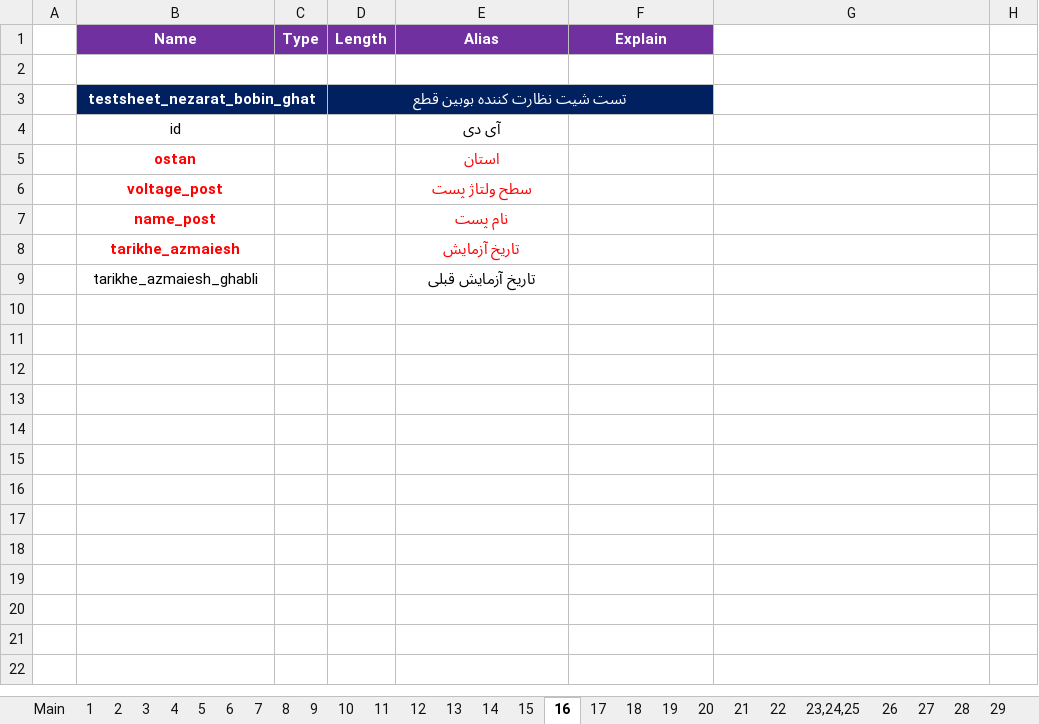
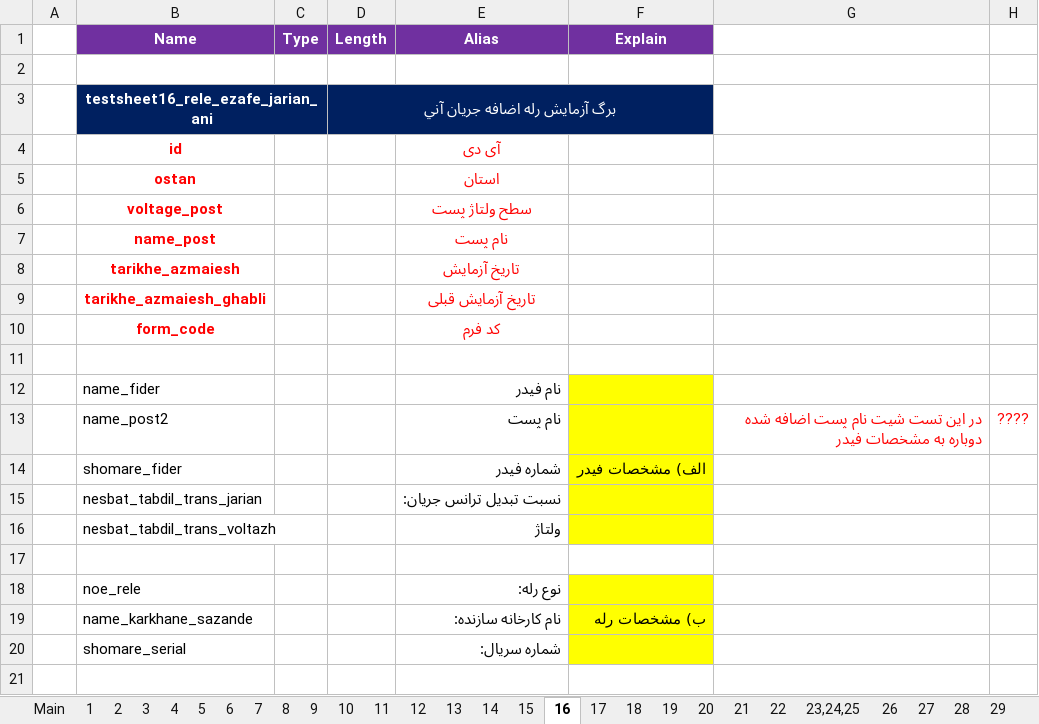
Before and after one commit to ehsan2029/aslibargh, an Excel workbook: filhaye mord neyaz/Test Sheets.xlsx, sheet 16, drawn as a sheet; only a part is shown; values as stored, in another font and other column widths than the file's, no borders; charts and pictures not drawn; removed rows and columns are numbered as before the commit, all else as after; the diff covers the shown part only; the diff names each change by its address in the sheet, - before the commit and + after, or states it on an @@ line.

Commit message:
تکمیل تست شیت 16
تکمیل تست شیت 16

```diff
--- a/filhaye mord neyaz/Test Sheets.xlsx (sheet 16)
+++ b/filhaye mord neyaz/Test Sheets.xlsx (sheet 16)
-row 3:  | testsheet_nezarat_bobin_ghat |  | تست شیت نظارت كننده بوبين قطع
+row 3:  | testsheet16_rele_ezafe_jarian_ani |  | برگ آزمايش رله اضافه جريان آني
@@ B4 bold: off → on, text colour: black → #FF0000 @@
@@ E4 bold: off → on, text colour: black → #FF0000 @@
@@ B9 bold: off → on, text colour: black → #FF0000 @@
@@ E9 bold: off → on, text colour: black → #FF0000 @@
+row 10:  | form_code |  |  | کد فرم
+row 11: (empty)
+row 12:  | name_fider |  |  | نام فیدر
+row 13:  | name_post2 |  |  | نام پست |  | در این تست شیت نام پست اضافه شده دوباره به مشخصات فیدر | ????
+row 14:  | shomare_fider |  |  | شماره فیدر | الف) مشخصات فيدر
+row 15:  | nesbat_tabdil_trans_jarian |  |  | نسبت تبديل ترانس جريان:
+row 16:  | nesbat_tabdil_trans_voltazh |  |  | ولتاژ
+row 17: (empty)
+row 18:  | noe_rele |  |  | نوع رله:
+row 19:  | name_karkhane_sazande |  |  | نام كارخانه سازنده: | ب) مشخصات رله
+row 20:  | shomare_serial |  |  | شماره سريال:
+row 21: (empty)
```
Also changed, not shown: 49 added rows elsewhere in this sheet, sheet 15, charts or pictures.
